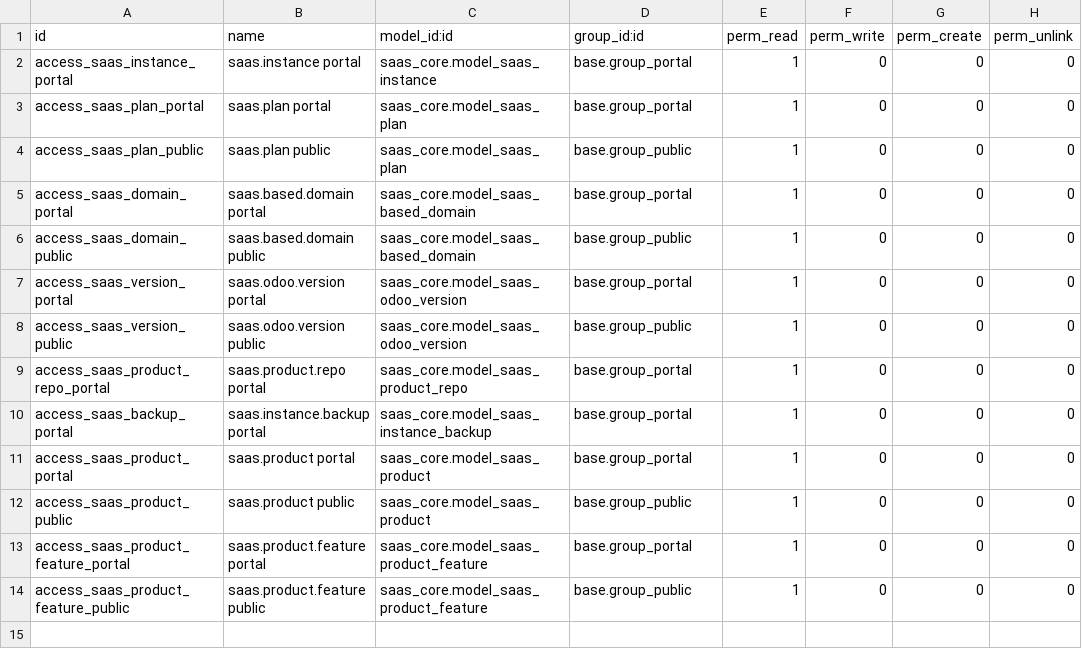
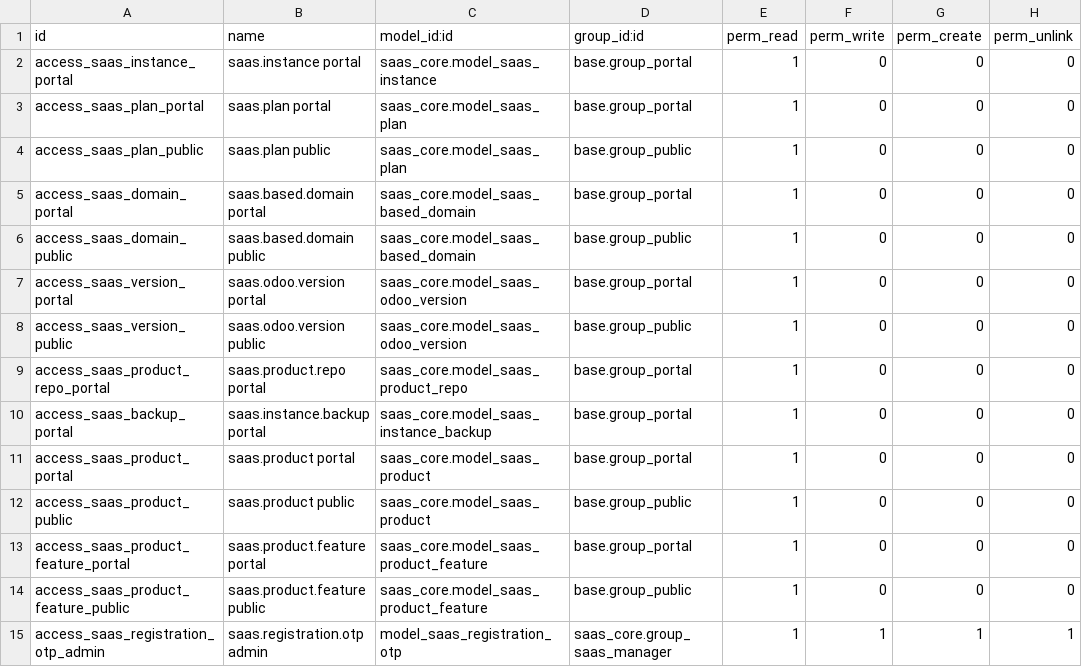
Before and after one commit to moutazmuhammad/saas, a CSV file: saas_website/security/ir.model.access.csv, drawn as a sheet.

```diff
--- a/saas_website/security/ir.model.access.csv
+++ b/saas_website/security/ir.model.access.csv
@@ -14 +14,2 @@ access_saas_product_feature_portal,saas.product.feature portal,saas_core.model_s
 access_saas_product_feature_public,saas.product.feature public,saas_core.model_saas_product_feature,base.group_public,1,0,0,0
+access_saas_registration_otp_admin,saas.registration.otp admin,model_saas_registration_otp,saas_core.group_saas_manager,1,1,1,1
```
Also changed, not shown: 21 other files.
